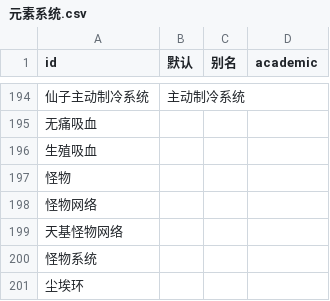
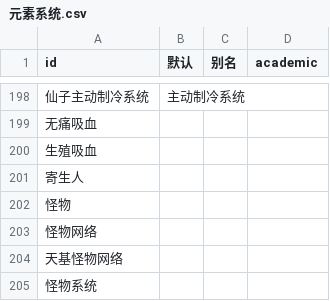
Before and after one commit to kych-net/UHDocs, a CSV file: 附件/元素系统.csv, drawn as a sheet; only a part is shown, gaps mark what is left out; the shorter side is filled out with more unchanged rows; the diff covers the shown part only; the diff names each change by its address in the sheet, - before the commit and + after, or states it on an @@ line.

```diff
--- a/附件/元素系统.csv
+++ b/附件/元素系统.csv
+row 201: 寄生人
```
Also changed, not shown: 6 added rows and 1 edited cell elsewhere in this file, 2 other files.
